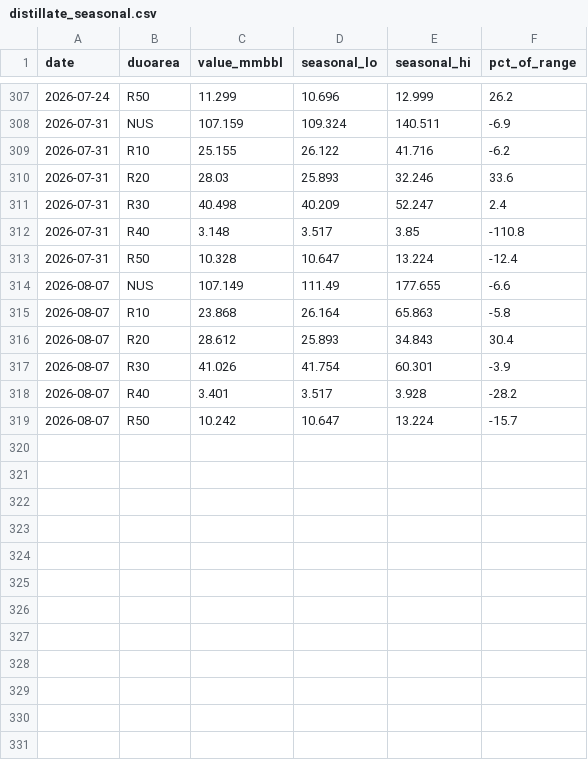
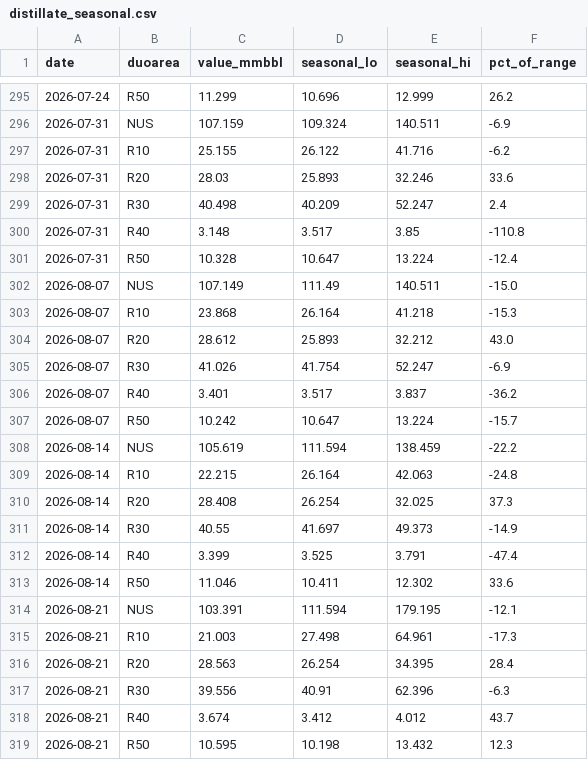
Before and after one commit to DataVizHonduran/boquin.github.io, a CSV file: reports/petroleum-stocks/data/distillate_seasonal.csv, drawn as a sheet; only a part is shown, gaps mark what is left out; the diff covers the shown part only.

```diff
--- a/reports/petroleum-stocks/data/distillate_seasonal.csv
+++ b/reports/petroleum-stocks/data/distillate_seasonal.csv
@@ -313,7 +301,19 @@ date,duoarea,value_mmbbl,seasonal_lo,seasonal_hi,pct_of_range
 2026-07-31,R50,10.328,10.647,13.224,-12.4
-2026-08-07,NUS,107.149,111.49,177.655,-6.6
-2026-08-07,R10,23.868,26.164,65.863,-5.8
-2026-08-07,R20,28.612,25.893,34.843,30.4
-2026-08-07,R30,41.026,41.754,60.301,-3.9
-2026-08-07,R40,3.401,3.517,3.928,-28.2
+2026-08-07,NUS,107.149,111.49,140.511,-15.0
+2026-08-07,R10,23.868,26.164,41.218,-15.3
+2026-08-07,R20,28.612,25.893,32.212,43.0
+2026-08-07,R30,41.026,41.754,52.247,-6.9
+2026-08-07,R40,3.401,3.517,3.837,-36.2
 2026-08-07,R50,10.242,10.647,13.224,-15.7
+2026-08-14,NUS,105.619,111.594,138.459,-22.2
+2026-08-14,R10,22.215,26.164,42.063,-24.8
+2026-08-14,R20,28.408,26.254,32.025,37.3
+2026-08-14,R30,40.55,41.697,49.373,-14.9
+2026-08-14,R40,3.399,3.525,3.791,-47.4
+2026-08-14,R50,11.046,10.411,12.302,33.6
+2026-08-21,NUS,103.391,111.594,179.195,-12.1
+2026-08-21,R10,21.003,27.498,64.961,-17.3
+2026-08-21,R20,28.563,26.254,34.395,28.4
+2026-08-21,R30,39.556,40.91,62.396,-6.3
+2026-08-21,R40,3.674,3.412,4.012,43.7
+2026-08-21,R50,10.595,10.198,13.432,12.3
```
Also changed, not shown: 12 removed rows and 6 edited cells elsewhere in this file, reports/petroleum-stocks/data/crude_raw.csv, reports/petroleum-stocks/data/crude_seasonal.csv, 7 other files.
